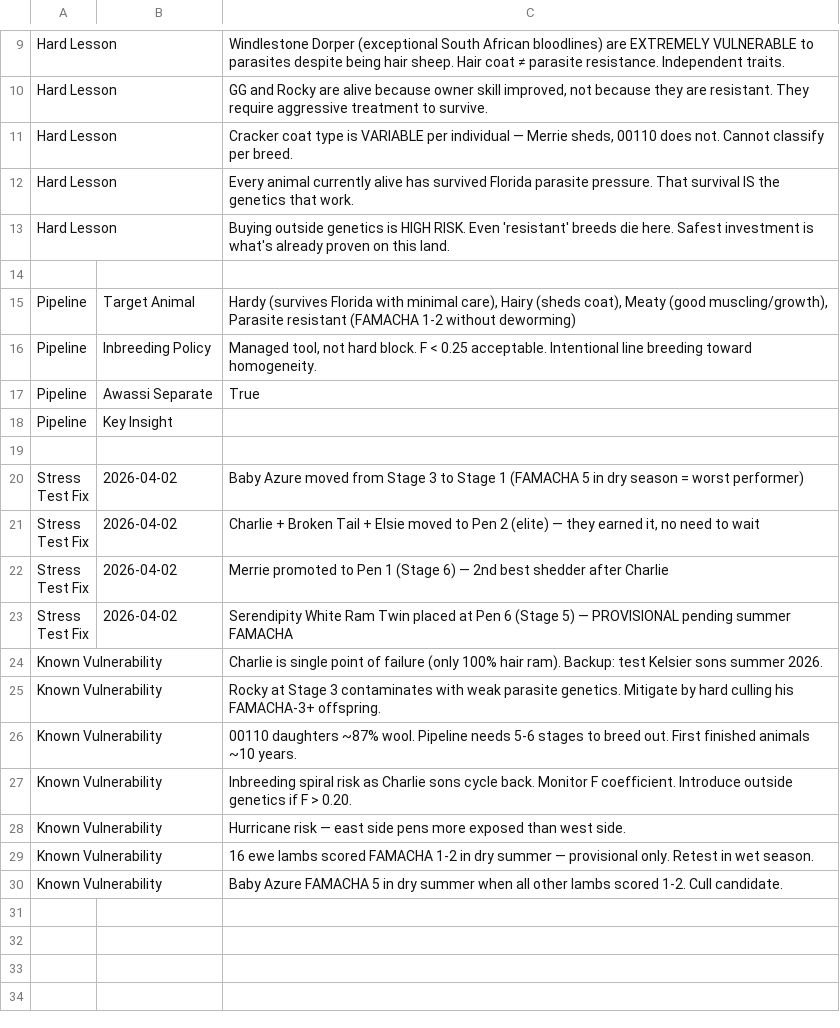
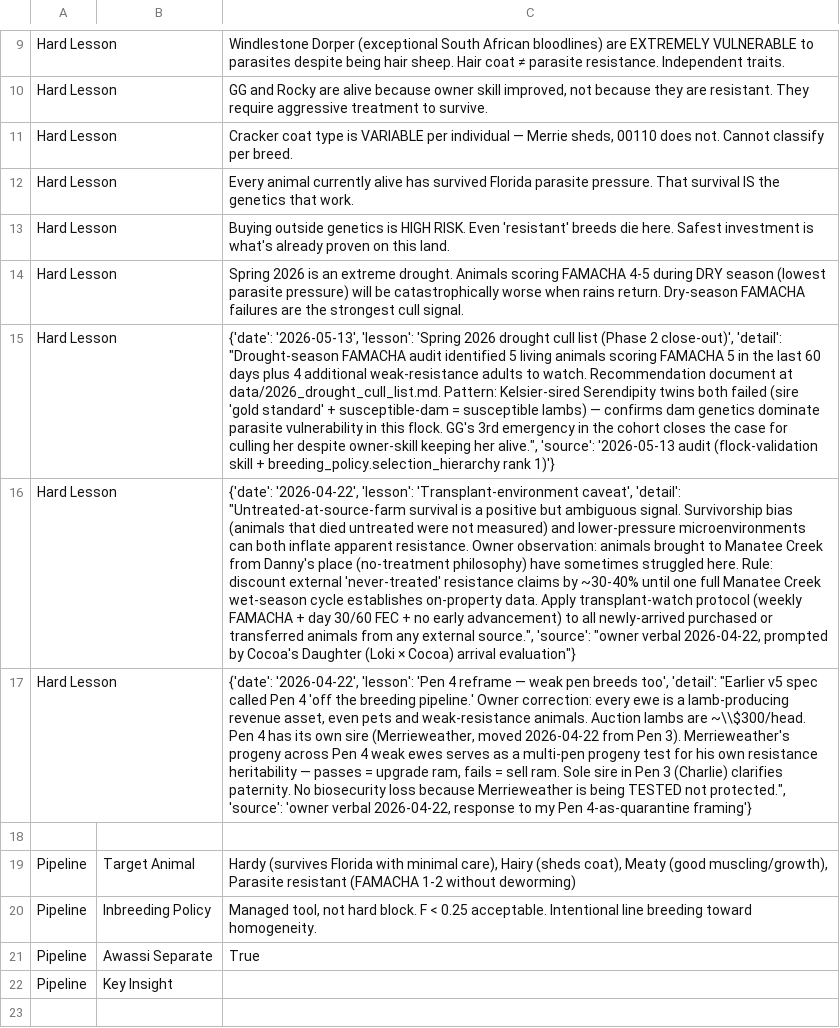
Before and after one commit to jsschrstrcks1/manateecreeksheep, a TSV file: data/sheets_export/03_breeding_policy.tsv, drawn as a sheet; only a part is shown, gaps mark what is left out; the shorter side is filled out with more unchanged rows; the diff names each change by its address in the sheet, - before the commit and + after, or states it on an @@ line.

```diff
--- a/data/sheets_export/03_breeding_policy.tsv
+++ b/data/sheets_export/03_breeding_policy.tsv
+row 14: Hard Lesson |  | Spring 2026 is an extreme drought. Animals scoring FAMACHA 4-5 during DRY season (lowest parasite pressure) will be catastrophically worse when rains return. Dry-season FAMACHA failures are the strongest cull signal.
+row 15: Hard Lesson |  | {'date': '2026-05-13', 'lesson': 'Spring 2026 drought cull list (Phase 2 close-out)', 'detail': "Drought-season FAMACHA audit identified 5 living animals scoring FAMACHA 5 in the last 60 days plus 4 additional weak-resistance adults to watch. Recommendation document at data/2026_drought_cull_list.md. Pattern: Kelsier-sired Serendipity twins both failed (sire 'gold standard' + susceptible-dam = susceptible lambs) — confirms dam genetics dominate parasite vulnerability in this flock. GG's 3rd emergency in the cohort closes the case for culling her despite owner-skill keeping her alive.", 'source': '2026-05-13 audit (flock-validation skill + breeding_policy.selection_hierarchy rank 1)'}
+row 16: Hard Lesson |  | {'date': '2026-04-22', 'lesson': 'Transplant-environment caveat', 'detail': "Untreated-at-source-farm survival is a positive but ambiguous signal. Survivorship bias (animals that died untreated were not measured) and lower-pressure microenvironments can both inflate apparent resistance. Owner observation: animals brought to Manatee Creek from Danny's place (no-treatment philosophy) have sometimes struggled here. Rule: discount external 'never-treated' resistance claims by ~30-40% until one full Manatee Creek wet-season cycle establishes on-property data. Apply transplant-watch protocol (weekly FAMACHA + day 30/60 FEC + no early advancement) to all newly-arrived purchased or transferred animals from any external source.", 'source': "owner verbal 2026-04-22, prompted by Cocoa's Daughter (Loki × Cocoa) arrival evaluation"}
+row 17: Hard Lesson |  | {'date': '2026-04-22', 'lesson': 'Pen 4 reframe — weak pen breeds too', 'detail': "Earlier v5 spec called Pen 4 'off the breeding pipeline.' Owner correction: every ewe is a lamb-producing revenue asset, even pets and weak-resistance animals. Auction lambs are ~\\$300/head. Pen 4 has its own sire (Merrieweather, moved 2026-04-22 from Pen 3). Merrieweather's progeny across Pen 4 weak ewes serves as a multi-pen progeny test for his own resistance heritability — passes = upgrade ram, fails = sell ram. Sole sire in Pen 3 (Charlie) clarifies paternity. No biosecurity loss because Merrieweather is being TESTED not protected.", 'source': 'owner verbal 2026-04-22, response to my Pen 4-as-quarantine framing'}
```
Also changed, not shown: data/sheets_export/01_pipeline_overview.tsv, data/sheets_export/02_active_flock.tsv, 5 other files.
